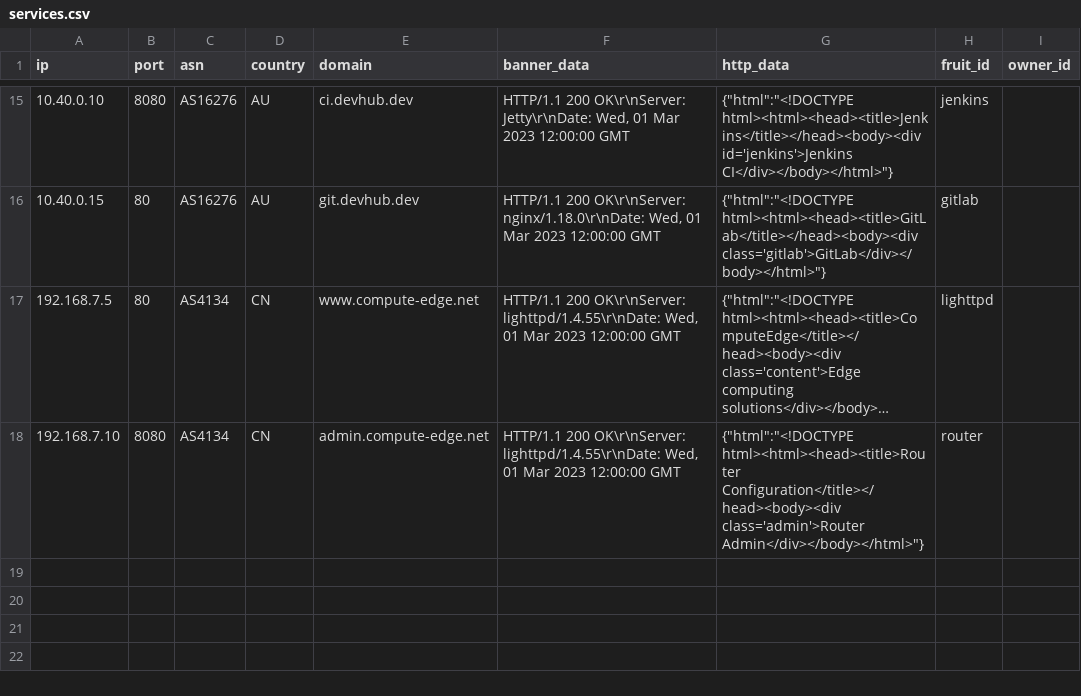
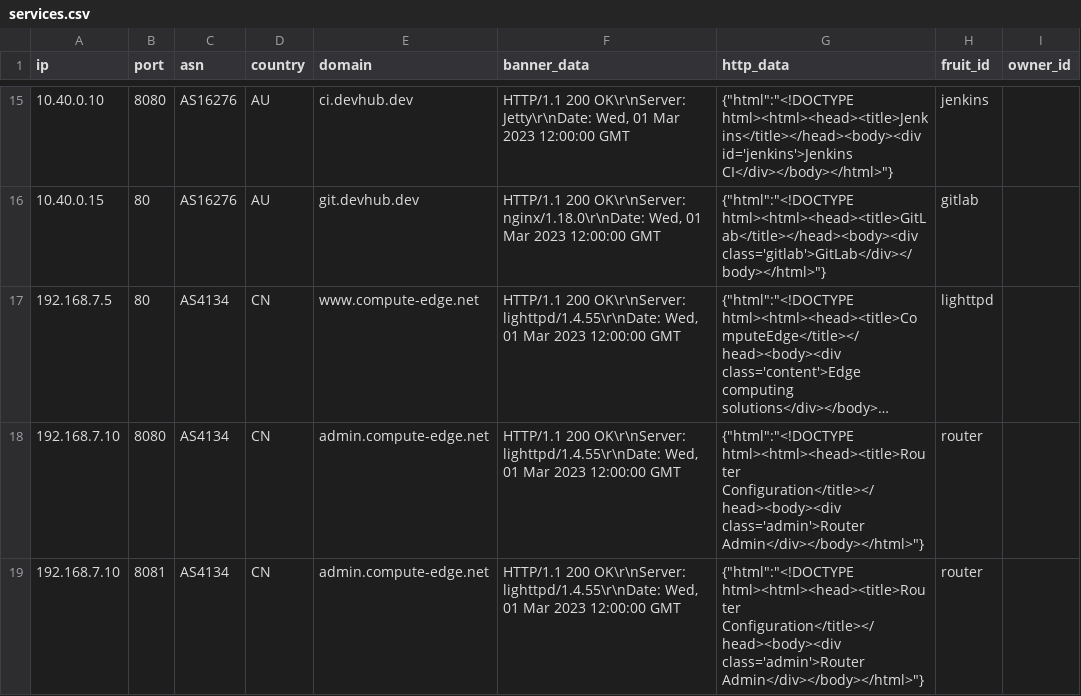
Before and after one commit to deveyNull/fruitmapper, a CSV file: app/sample_data/services.csv, drawn as a sheet; only a part is shown, gaps mark what is left out; long unchanged cells end in …; the diff names each change by its address in the sheet, - before the commit and + after, or states it on an @@ line.

```diff
--- a/app/sample_data/services.csv
+++ b/app/sample_data/services.csv
+row 19: 192.168.7.10 | 8081 | AS4134 | CN | admin.compute-edge.net | HTTP/1.1 200 OK\r\nServer: lighttpd/1.4.55\r\nDate: Wed, 01 Mar 2023 12:00:00 GMT | {"html":"<!DOCTYPE html><html><head><title>Router Configuration</title></head><body><div class='admin'>Router Admin</div></body></html>"} | router
```
Also changed, not shown: app/sample_data/owners.csv, app/sample_data/recipes.csv, 8 other files.
